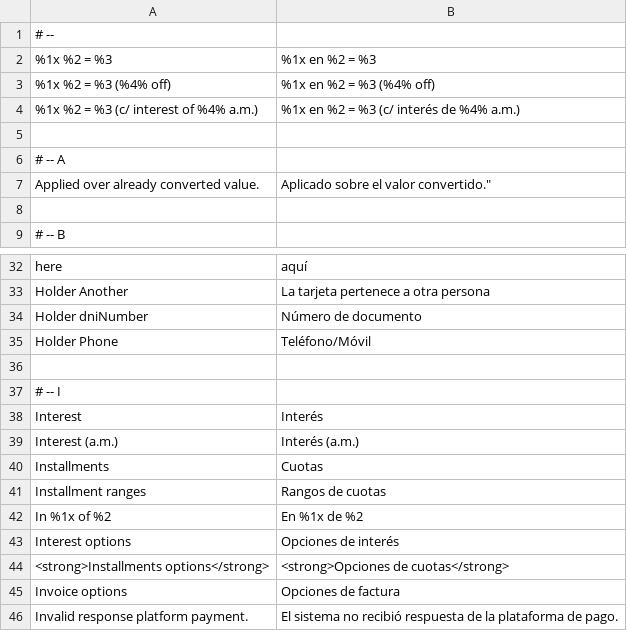
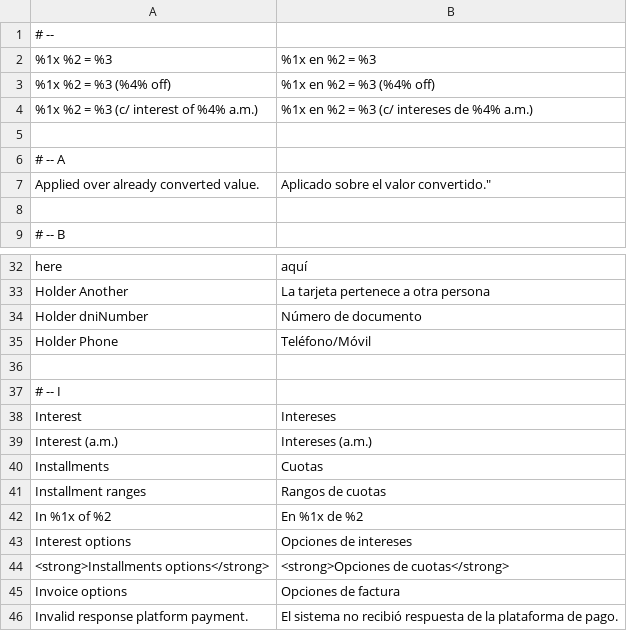
Before and after one commit to eloom/module-payu, a CSV file: src/module-payu/i18n/es_AR.csv, drawn as a sheet; only a part is shown, gaps mark what is left out.

```diff
--- a/src/module-payu/i18n/es_AR.csv
+++ b/src/module-payu/i18n/es_AR.csv
@@ -3,3 +3,3 @@
 "%1x %2 = %3 (%4% off)","%1x en %2 = %3 (%4% off)"
-"%1x %2 = %3 (c/ interest of %4% a.m.)","%1x en %2 = %3 (c/ interés de %4% a.m.)"
+"%1x %2 = %3 (c/ interest of %4% a.m.)","%1x en %2 = %3 (c/ intereses de %4% a.m.)"
 
@@ -37,4 +37,4 @@
 # -- I
-"Interest","Interés"
-"Interest (a.m.)","Interés (a.m.)"
+"Interest","Intereses"
+"Interest (a.m.)","Intereses (a.m.)"
 "Installments","Cuotas"
@@ -42,3 +42,3 @@
 "In %1x of %2","En %1x de %2"
-"Interest options","Opciones de interés"
+"Interest options","Opciones de intereses"
 "<strong>Installments options</strong>","<strong>Opciones de cuotas</strong>"
```
Also changed, not shown: src/module-payu/i18n/es_CL.csv, src/module-payu/i18n/es_CO.csv, 5 other files.
